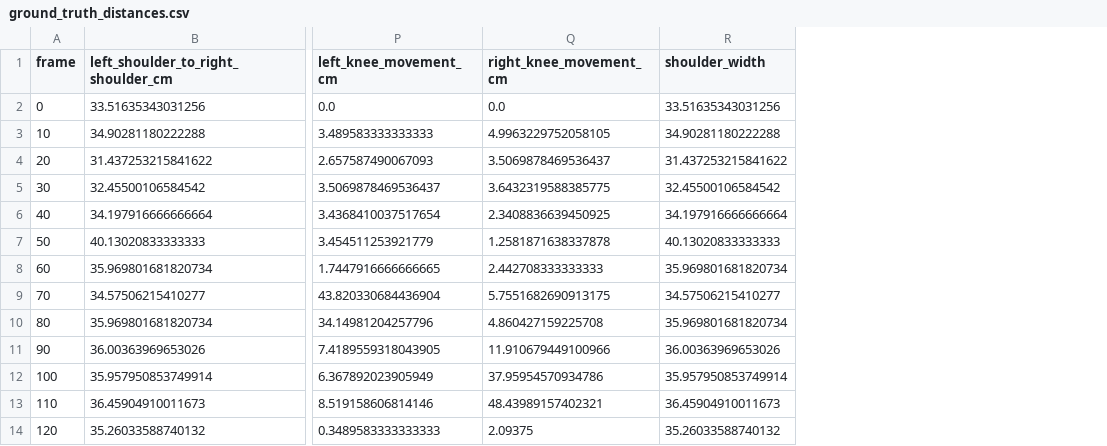
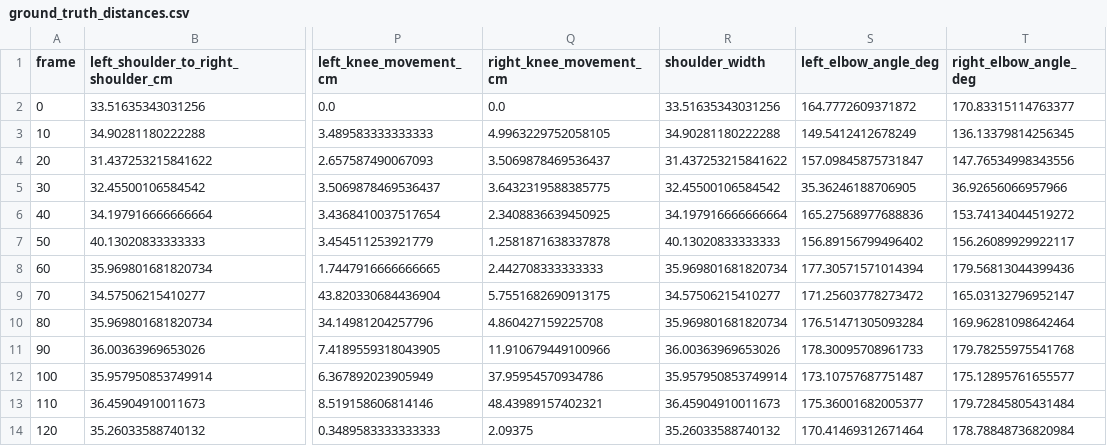
Before and after one commit to nipulyansith/joint-tracking-comparison, a CSV file: ground_truth_distances.csv, drawn as a sheet; only a part is shown, gaps mark what is left out; the diff names each change by its address in the sheet, - before the commit and + after, or states it on an @@ line.

```diff
--- a/ground_truth_distances.csv
+++ b/ground_truth_distances.csv
+column S (left_elbow_angle_deg), rows 2-14: 164.7772609371872 | 149.5412412678249 | 157.09845875731847 | 35.36246188706905 | 165.27568977688836 | 156.89156799496402 | 177.30571571014394 | 171.25603778273472 | 176.51471305093284 | 178.30095708961733 | 173.10757687751487 | 175.36001682005377 | 170.41469312671464
+column T (right_elbow_angle_deg), rows 2-14: 170.83315114763377 | 136.13379814256345 | 147.76534998343556 | 36.92656066957966 | 153.74134044519272 | 156.26089929922117 | 179.56813044399436 | 165.03132796952147 | 169.96281098642464 | 179.78255975541768 | 175.12895761655577 | 179.72845805431484 | 178.78848736820984
```
Also changed, not shown: output/mediapipe_distances.csv, output/yolo_distances.csv, 20 other files.
